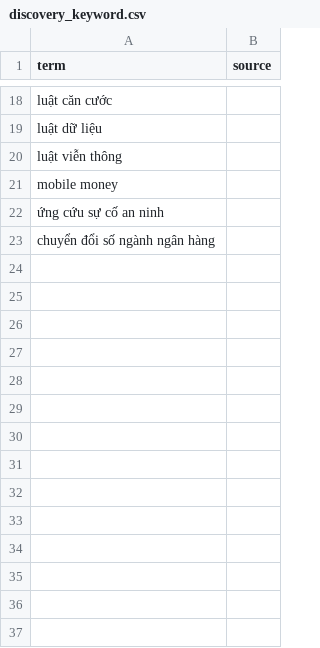
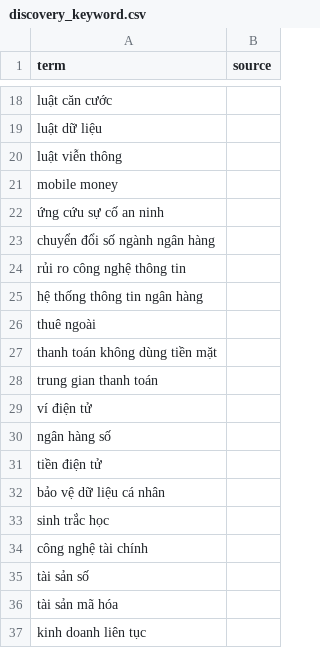
Before and after one commit to dannyota/banhmi, a CSV file: deploy/seed/discovery_keyword.csv, drawn as a sheet; only a part is shown, gaps mark what is left out; the diff names each change by its address in the sheet, - before the commit and + after, or states it on an @@ line.

Commit message:
feat(discovery): broaden VN keyword coverage for tech-in-banking
Add 14 cross-cutting search terms (IT risk management, bank IT systems,
outsourcing, cashless/intermediary payments, e-wallet, digital banking,
e-money, personal-data protection, biometrics, fintech, digital/crypto
assets, business continuity) so vbpl keyword discovery surfaces more
banking digital/technology regulation. Config/seed only.

```diff
--- a/deploy/seed/discovery_keyword.csv
+++ b/deploy/seed/discovery_keyword.csv
+row 24: rủi ro công nghệ thông tin
+row 25: hệ thống thông tin ngân hàng
+row 26: thuê ngoài
+row 27: thanh toán không dùng tiền mặt
+row 28: trung gian thanh toán
+row 29: ví điện tử
+row 30: ngân hàng số
+row 31: tiền điện tử
+row 32: bảo vệ dữ liệu cá nhân
+row 33: sinh trắc học
+row 34: công nghệ tài chính
+row 35: tài sản số
+row 36: tài sản mã hóa
+row 37: kinh doanh liên tục
```
